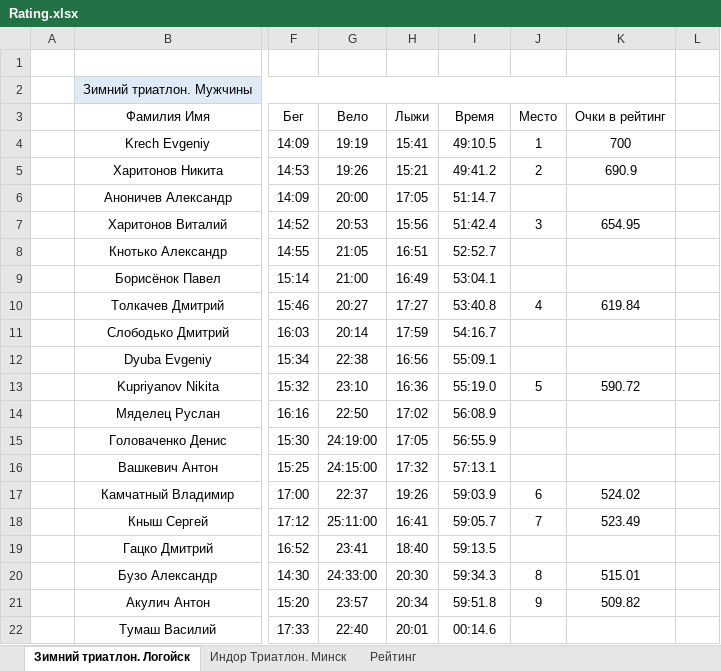
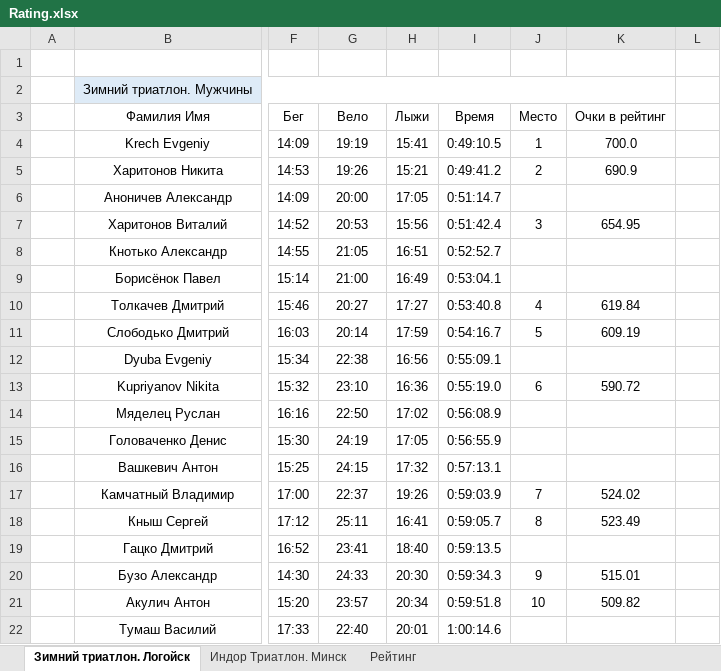
Before and after one commit to mkharytonau/bft-league-rating, an Excel workbook: src/main/resources/2025/Rating.xlsx, sheet Зимний триатлон. Логойск, drawn as a sheet; only a part is shown, gaps mark what is left out; values as stored, in another font and other column widths than the file's, no borders; the diff covers the shown part only; the diff names each change by its address in the sheet, - before the commit and + after, or states it on an @@ line.

```diff
--- a/src/main/resources/2025/Rating.xlsx (sheet Зимний триатлон. Логойск)
+++ b/src/main/resources/2025/Rating.xlsx (sheet Зимний триатлон. Логойск)
-I4: 49:10.5
+I4: 0:49:10.5
-K4: 700
+K4: 700.0
-I5: 49:41.2
+I5: 0:49:41.2
-I6: 51:14.7
+I6: 0:51:14.7
-I7: 51:42.4
+I7: 0:51:42.4
-I8: 52:52.7
+I8: 0:52:52.7
-I9: 53:04.1
+I9: 0:53:04.1
-I10: 53:40.8
+I10: 0:53:40.8
-I11: 54:16.7
+I11: 0:54:16.7
-J11: (empty)
+J11: 5
-K11: (empty)
+K11: 609.19
-I12: 55:09.1
+I12: 0:55:09.1
-I13: 55:19.0
+I13: 0:55:19.0
-J13: 5
+J13: 6
-I14: 56:08.9
+I14: 0:56:08.9
-G15: 24:19:00
+G15: 24:19
-I15: 56:55.9
+I15: 0:56:55.9
-G16: 24:15:00
+G16: 24:15
-I16: 57:13.1
+I16: 0:57:13.1
-I17: 59:03.9
+I17: 0:59:03.9
-J17: 6
+J17: 7
-G18: 25:11:00
+G18: 25:11
-I18: 59:05.7
+I18: 0:59:05.7
-J18: 7
+J18: 8
-I19: 59:13.5
+I19: 0:59:13.5
-G20: 24:33:00
+G20: 24:33
-I20: 59:34.3
+I20: 0:59:34.3
-J20: 8
+J20: 9
-I21: 59:51.8
+I21: 0:59:51.8
-J21: 9
+J21: 10
-I22: 00:14.6
+I22: 1:00:14.6
```
Also changed, not shown: 27 edited cells elsewhere in this sheet, sheet Индор Триатлон. Минск, sheet Рейтинг, 7 other files.
